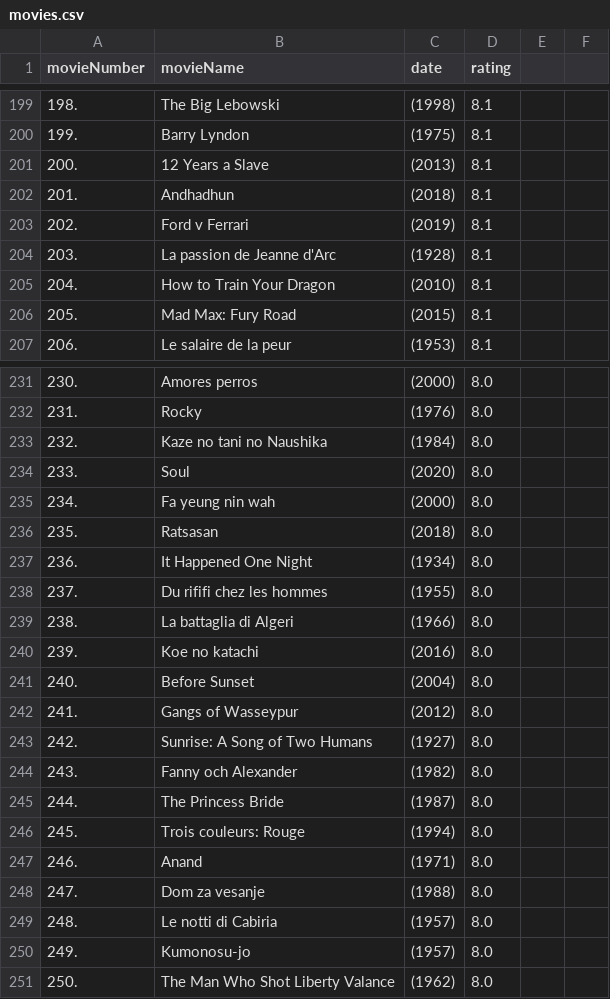
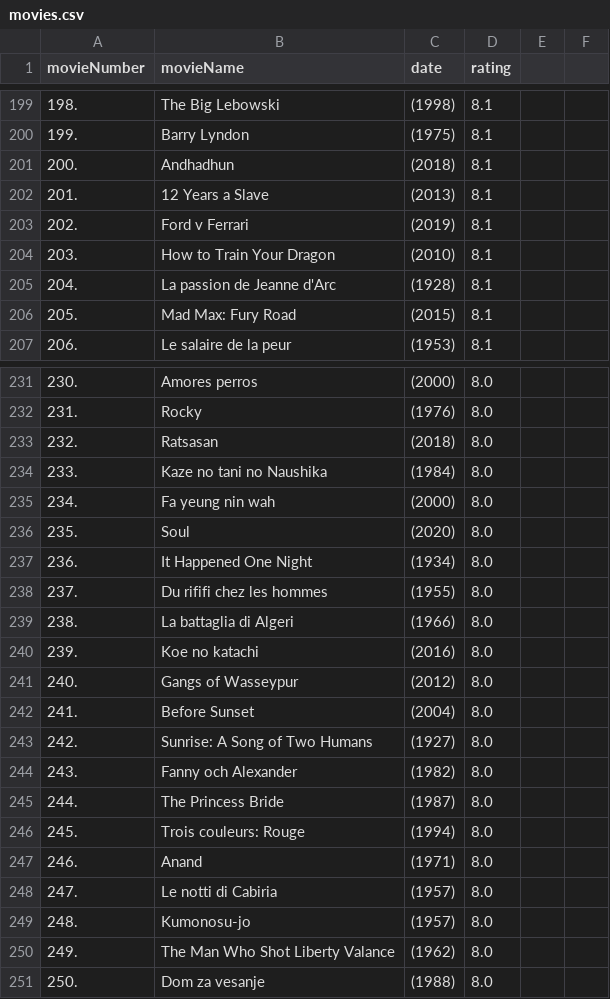
Before and after one commit to BeratMert/BeautifulSoup-Python, a CSV file: movies.csv, drawn as a sheet; only a part is shown, gaps mark what is left out; the diff covers the shown part only.

```diff
--- a/movies.csv
+++ b/movies.csv
@@ -200,7 +200,7 @@ movieNumber, movieName, date, rating
 199., Barry Lyndon, (1975), 8.1
-200., 12 Years a Slave, (2013), 8.1
-201., Andhadhun, (2018), 8.1
+200., Andhadhun, (2018), 8.1
+201., 12 Years a Slave, (2013), 8.1
 202., Ford v Ferrari, (2019), 8.1
-203., La passion de Jeanne d'Arc, (1928), 8.1
-204., How to Train Your Dragon, (2010), 8.1
+203., How to Train Your Dragon, (2010), 8.1
+204., La passion de Jeanne d'Arc, (1928), 8.1
 205., Mad Max: Fury Road, (2015), 8.1
@@ -232,6 +232,6 @@ movieNumber, movieName, date, rating
 231., Rocky, (1976), 8.0
-232., Kaze no tani no Naushika, (1984), 8.0
-233., Soul, (2020), 8.0
+232., Ratsasan, (2018), 8.0
+233., Kaze no tani no Naushika, (1984), 8.0
 234., Fa yeung nin wah, (2000), 8.0
-235., Ratsasan, (2018), 8.0
+235., Soul, (2020), 8.0
 236., It Happened One Night, (1934), 8.0
@@ -240,4 +240,4 @@ movieNumber, movieName, date, rating
 239., Koe no katachi, (2016), 8.0
-240., Before Sunset, (2004), 8.0
-241., Gangs of Wasseypur, (2012), 8.0
+240., Gangs of Wasseypur, (2012), 8.0
+241., Before Sunset, (2004), 8.0
 242., Sunrise: A Song of Two Humans, (1927), 8.0
@@ -247,5 +247,5 @@ movieNumber, movieName, date, rating
 246., Anand, (1971), 8.0
-247., Dom za vesanje, (1988), 8.0
-248., Le notti di Cabiria, (1957), 8.0
-249., Kumonosu-jo, (1957), 8.0
-250., The Man Who Shot Liberty Valance, (1962), 8.0
+247., Le notti di Cabiria, (1957), 8.0
+248., Kumonosu-jo, (1957), 8.0
+249., The Man Who Shot Liberty Valance, (1962), 8.0
+250., Dom za vesanje, (1988), 8.0
```
Also changed, not shown: 42 edited cells elsewhere in this file, 1 other file.
